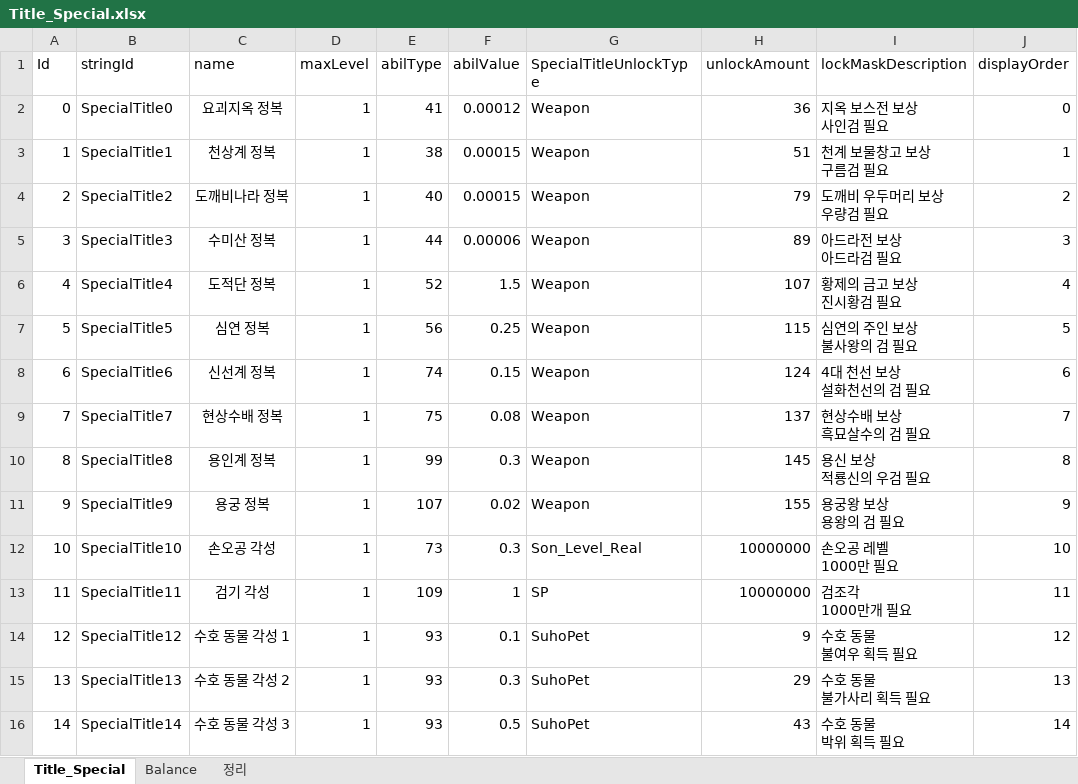
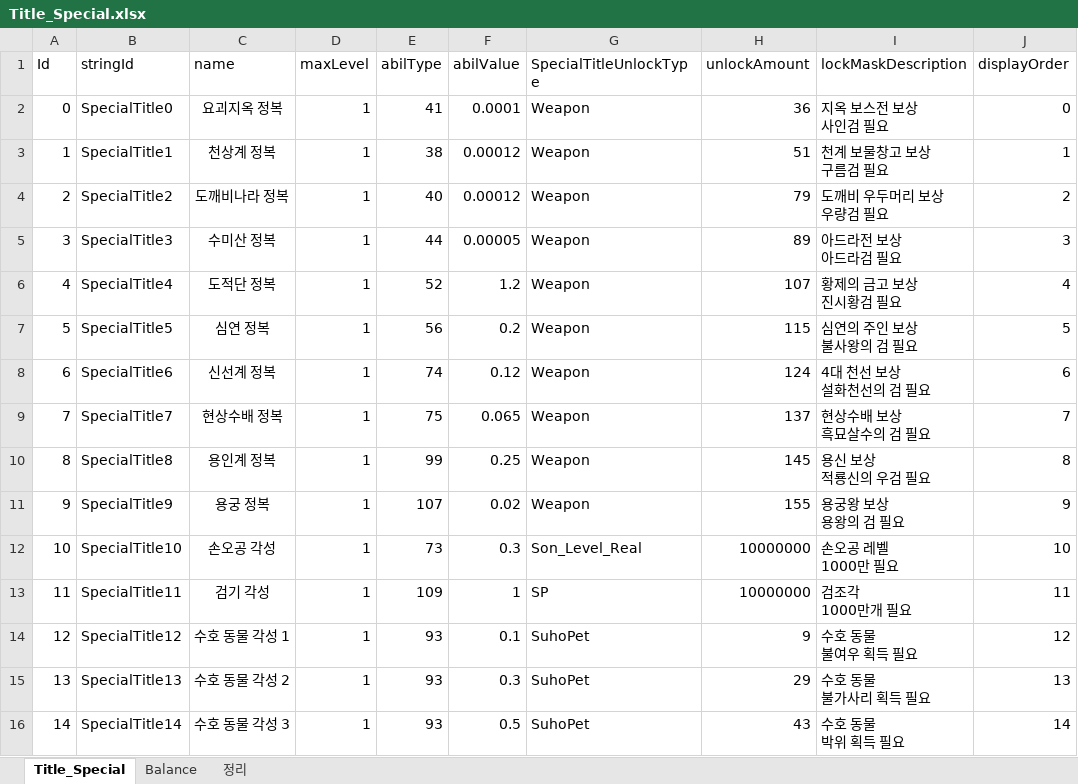
Before and after one commit to wer3799/Yosaki, an Excel workbook: Assets/06.Table/Title_Special.xlsx, sheet Title_Special, drawn as a sheet; values as stored, in another font and other column widths than the file's, no borders; the diff names each change by its address in the sheet, - before the commit and + after, or states it on an @@ line.

```diff
--- a/Assets/06.Table/Title_Special.xlsx (sheet Title_Special)
+++ b/Assets/06.Table/Title_Special.xlsx (sheet Title_Special)
-F2 (abilValue): 0.00012
+F2 (abilValue): 0.0001
-F3:F4 (abilValue): 0.00015
+F3:F4 (abilValue): 0.00012
-F5 (abilValue): 0.00006
+F5 (abilValue): 0.00005
-F6 (abilValue): 1.5
+F6 (abilValue): 1.2
-F7 (abilValue): 0.25
+F7 (abilValue): 0.2
-F8 (abilValue): 0.15
+F8 (abilValue): 0.12
-F9 (abilValue): 0.08
+F9 (abilValue): 0.065
-F10 (abilValue): 0.3
+F10 (abilValue): 0.25
```
Also changed, not shown: Assets/06.Table/StudentTower.xlsx, 9 other files.
